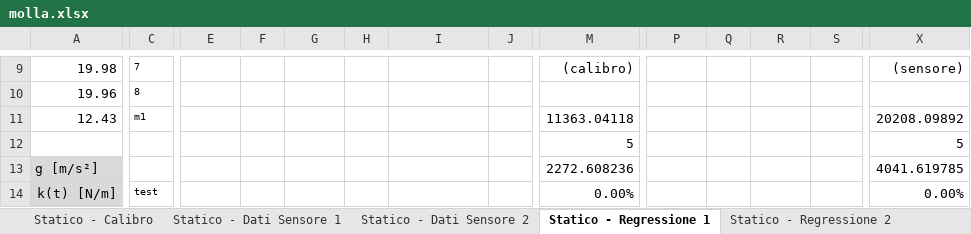
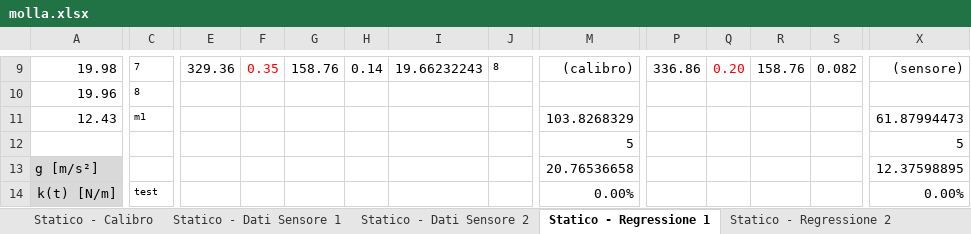
Before and after one commit to LeonardoCerasi/lab_stat, an Excel workbook: oscillazioni/molla.xlsx, sheet Statico - Regressione 1, drawn as a sheet; only a part is shown, gaps mark what is left out; values as stored, in another font and other column widths than the file's, no borders; the diff covers the shown part only; the diff names each change by its address in the sheet, - before the commit and + after, or states it on an @@ line.

```diff
--- a/oscillazioni/molla.xlsx (sheet Statico - Regressione 1)
+++ b/oscillazioni/molla.xlsx (sheet Statico - Regressione 1)
-E9: (empty)
+E9: 329.36
-F9: (empty)
+F9: 0.35
-G9: (empty)
+G9: 158.76
-H9: (empty)
+H9: 0.14
-I9: (empty)
+I9: 19.66232243
-J9: (empty)
+J9: 8
-P9: (empty)
+P9: 336.86
-Q9: (empty)
+Q9: 0.20
-R9: (empty)
+R9: 158.76
-S9: (empty)
+S9: 0.082
-M11: 11363.04118
+M11: 103.8268329
-X11: 20208.09892
+X11: 61.87994473
-M13: 2272.608236
+M13: 20.76536658
-X13: 4041.619785
+X13: 12.37598895
```
Also changed, not shown: 68 edited cells and cell formats elsewhere in this sheet, sheet Statico - Calibro, sheet Dinamico - Sensore, formulas that keep their value, oscillazioni/smorzamento.xlsx, 7 other files.
